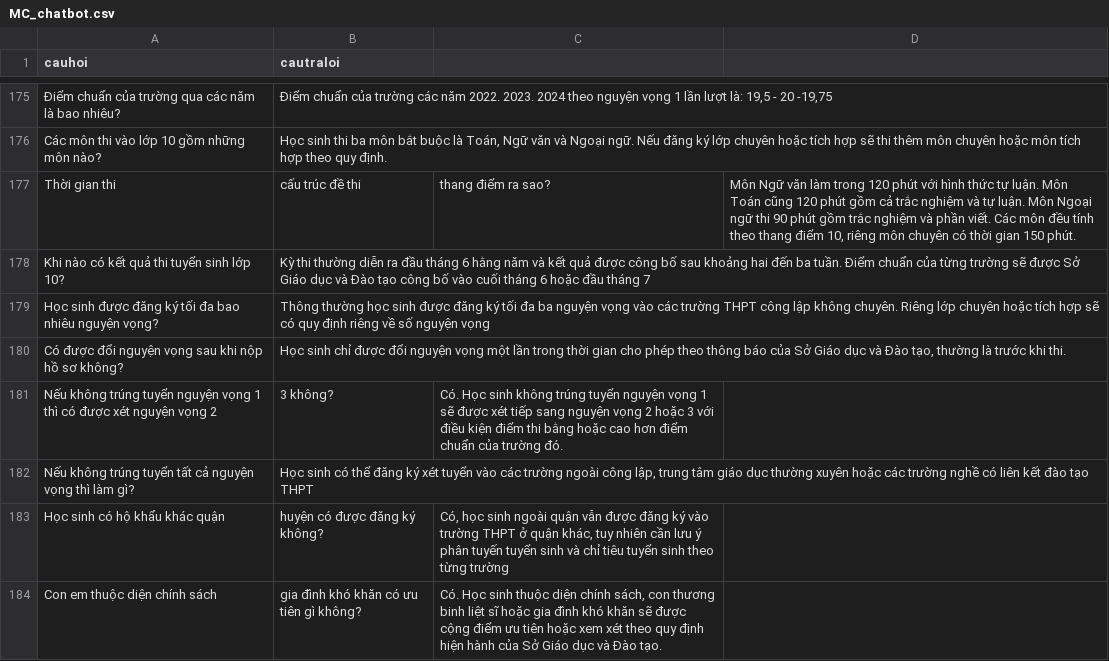
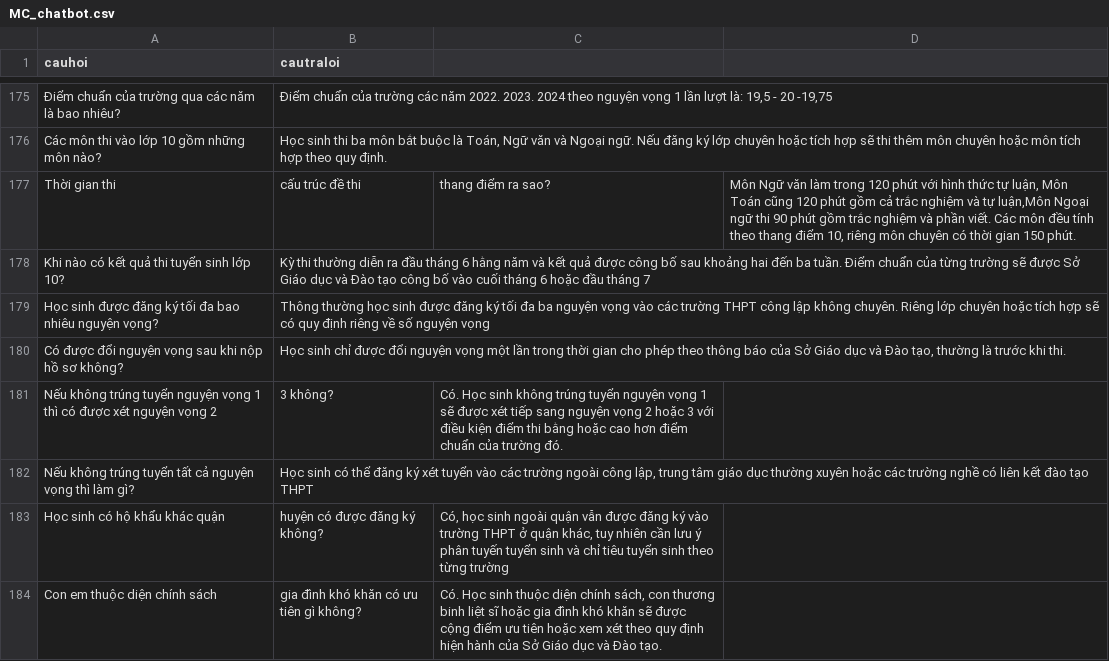
Before and after one commit to ThanhThao167/MarieCurie, a CSV file: MC_chatbot.csv, drawn as a sheet; only a part is shown, gaps mark what is left out; the diff names each change by its address in the sheet, - before the commit and + after, or states it on an @@ line.

Commit message:
Update MC_chatbot.csv

```diff
--- a/MC_chatbot.csv
+++ b/MC_chatbot.csv
-D177: …thức tự luận. Môn Toán cũng 120 phút gồm cả trắc nghiệm và tự luận. Môn Ngoại ngữ…
+D177: …thức tự luận, Môn Toán cũng 120 phút gồm cả trắc nghiệm và tự luận,Môn Ngoại ngữ…
```
